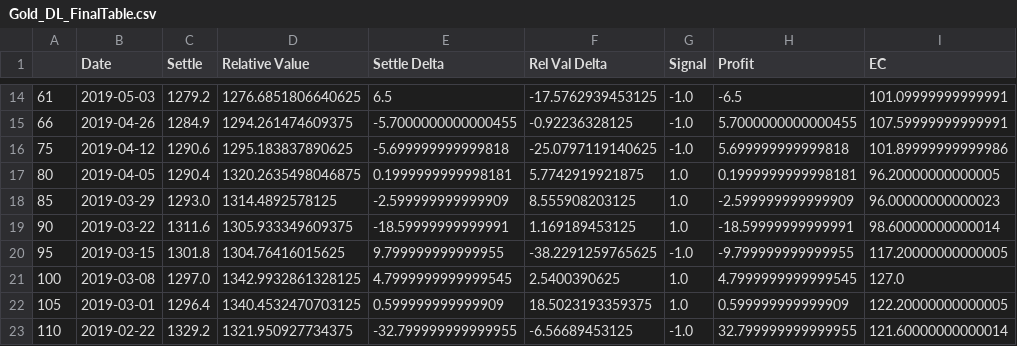
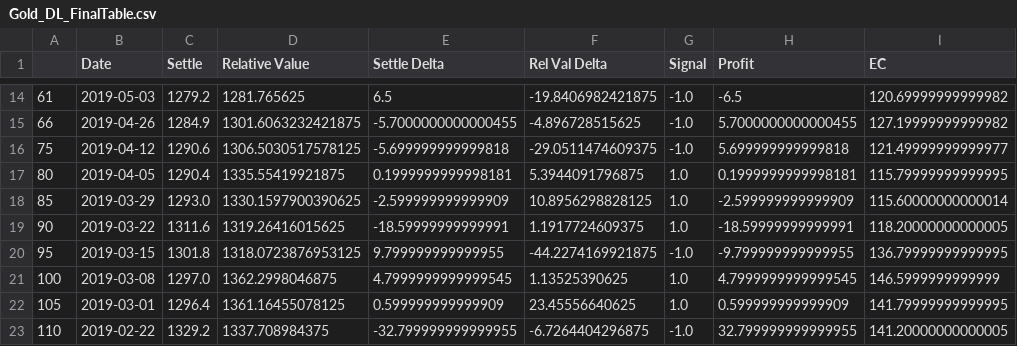
Before and after one commit to CaptainPica/Precious_Metals_Trading, a CSV file: data/csv/Gold_DL_FinalTable.csv, drawn as a sheet; only a part is shown, gaps mark what is left out; the diff covers the shown part only.

```diff
--- a/data/csv/Gold_DL_FinalTable.csv
+++ b/data/csv/Gold_DL_FinalTable.csv
@@ -14,10 +14,10 @@
-61,2019-05-03,1279.2,1276.6851806640625,6.5,-17.5762939453125,-1.0,-6.5,101.09999999999991
-66,2019-04-26,1284.9,1294.261474609375,-5.7000000000000455,-0.92236328125,-1.0,5.7000000000000455,107.59999999999991
-75,2019-04-12,1290.6,1295.183837890625,-5.699999999999818,-25.0797119140625,-1.0,5.699999999999818,101.89999999999986
-80,2019-04-05,1290.4,1320.2635498046875,0.1999999999998181,5.7742919921875,1.0,0.1999999999998181,96.20000000000005
-85,2019-03-29,1293.0,1314.4892578125,-2.599999999999909,8.555908203125,1.0,-2.599999999999909,96.00000000000023
-90,2019-03-22,1311.6,1305.933349609375,-18.59999999999991,1.169189453125,1.0,-18.59999999999991,98.60000000000014
-95,2019-03-15,1301.8,1304.76416015625,9.799999999999955,-38.2291259765625,-1.0,-9.799999999999955,117.20000000000005
-100,2019-03-08,1297.0,1342.9932861328125,4.7999999999999545,2.5400390625,1.0,4.7999999999999545,127.0
-105,2019-03-01,1296.4,1340.4532470703125,0.599999999999909,18.5023193359375,1.0,0.599999999999909,122.20000000000005
-110,2019-02-22,1329.2,1321.950927734375,-32.799999999999955,-6.56689453125,-1.0,32.799999999999955,121.60000000000014
+61,2019-05-03,1279.2,1281.765625,6.5,-19.8406982421875,-1.0,-6.5,120.69999999999982
+66,2019-04-26,1284.9,1301.6063232421875,-5.7000000000000455,-4.896728515625,-1.0,5.7000000000000455,127.19999999999982
+75,2019-04-12,1290.6,1306.5030517578125,-5.699999999999818,-29.0511474609375,-1.0,5.699999999999818,121.49999999999977
+80,2019-04-05,1290.4,1335.55419921875,0.1999999999998181,5.3944091796875,1.0,0.1999999999998181,115.79999999999995
+85,2019-03-29,1293.0,1330.1597900390625,-2.599999999999909,10.8956298828125,1.0,-2.599999999999909,115.60000000000014
+90,2019-03-22,1311.6,1319.26416015625,-18.59999999999991,1.1917724609375,1.0,-18.59999999999991,118.20000000000005
+95,2019-03-15,1301.8,1318.0723876953125,9.799999999999955,-44.2274169921875,-1.0,-9.799999999999955,136.79999999999995
+100,2019-03-08,1297.0,1362.2998046875,4.7999999999999545,1.13525390625,1.0,4.7999999999999545,146.5999999999999
+105,2019-03-01,1296.4,1361.16455078125,0.599999999999909,23.45556640625,1.0,0.599999999999909,141.79999999999995
+110,2019-02-22,1329.2,1337.708984375,-32.799999999999955,-6.7264404296875,-1.0,32.799999999999955,141.20000000000005
```
Also changed, not shown: 70 edited cells elsewhere in this file, 8 other files.
